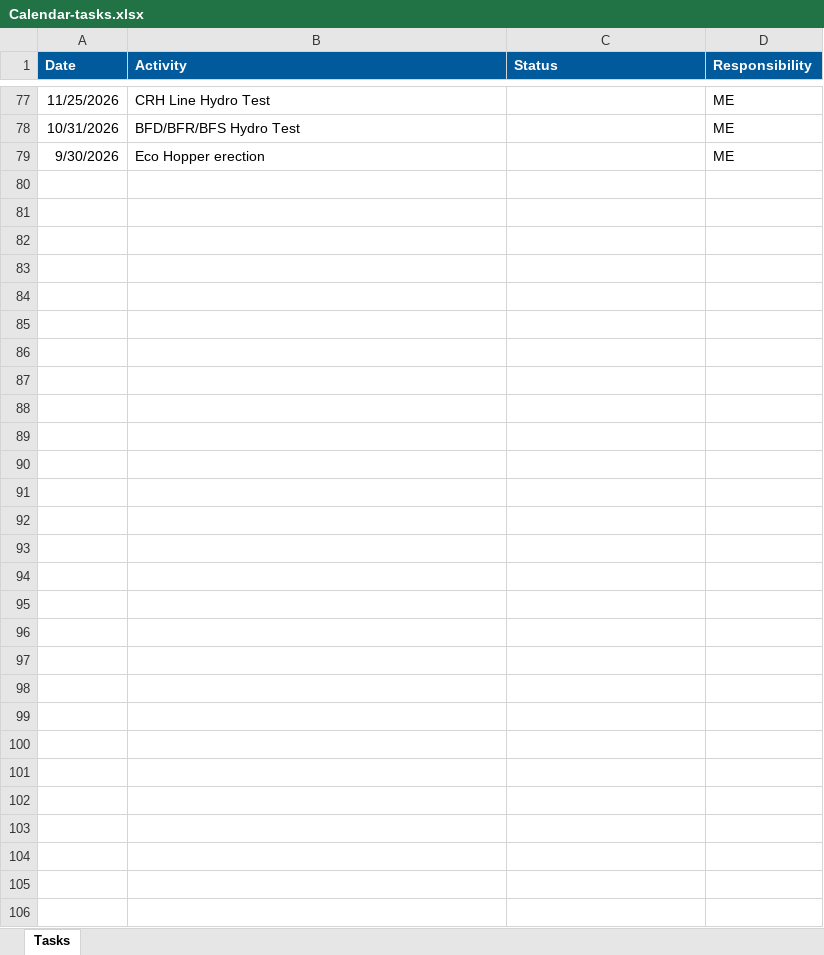
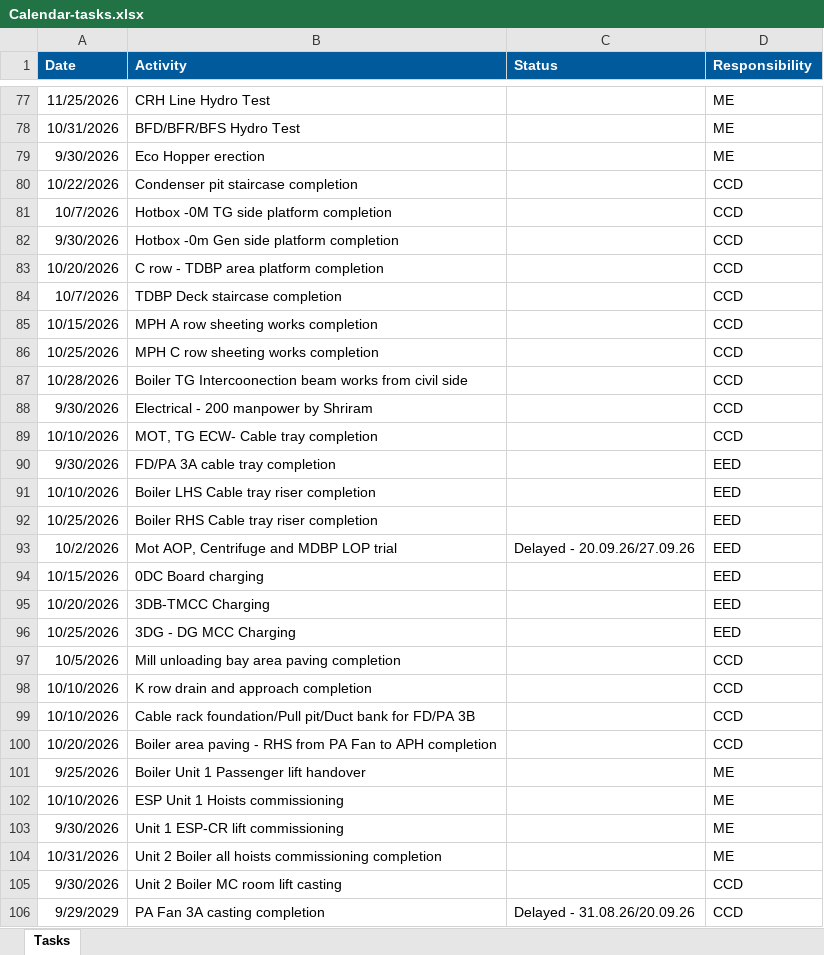
Before and after one commit to kaimal-abu/Project-Dashboard, an Excel workbook: Calendar-tasks.xlsx, sheet Tasks, drawn as a sheet; only a part is shown, gaps mark what is left out; values as stored, in another font and other column widths than the file's, no borders; the diff covers the shown part only; the diff names each change by its address in the sheet, - before the commit and + after, or states it on an @@ line.

```diff
--- a/Calendar-tasks.xlsx (sheet Tasks)
+++ b/Calendar-tasks.xlsx (sheet Tasks)
+row 80: 10/22/2026 | Condenser pit staircase completion |  | CCD
+row 81: 10/7/2026 | Hotbox -0M TG side platform completion |  | CCD
+row 82: 9/30/2026 | Hotbox -0m Gen side platform completion |  | CCD
+row 83: 10/20/2026 | C row - TDBP area platform completion |  | CCD
+row 84: 10/7/2026 | TDBP Deck staircase completion |  | CCD
+row 85: 10/15/2026 | MPH A row sheeting works completion |  | CCD
+row 86: 10/25/2026 | MPH C row sheeting works completion |  | CCD
+row 87: 10/28/2026 | Boiler TG Intercoonection beam works from civil side |  | CCD
+row 88: 9/30/2026 | Electrical - 200 manpower by Shriram |  | CCD
+row 89: 10/10/2026 | MOT, TG ECW- Cable tray completion |  | CCD
+row 90: 9/30/2026 | FD/PA 3A cable tray completion |  | EED
+row 91: 10/10/2026 | Boiler LHS Cable tray riser completion |  | EED
+row 92: 10/25/2026 | Boiler RHS Cable tray riser completion |  | EED
+row 93: 10/2/2026 | Mot AOP, Centrifuge and MDBP LOP trial | Delayed - 20.09.26/27.09.26 | EED
+row 94: 10/15/2026 | 0DC Board charging |  | EED
+row 95: 10/20/2026 | 3DB-TMCC Charging |  | EED
+row 96: 10/25/2026 | 3DG - DG MCC Charging |  | EED
+row 97: 10/5/2026 | Mill unloading bay area paving completion |  | CCD
+row 98: 10/10/2026 | K row drain and approach completion |  | CCD
+row 99: 10/10/2026 | Cable rack foundation/Pull pit/Duct bank for FD/PA 3B |  | CCD
+row 100: 10/20/2026 | Boiler area paving - RHS from PA Fan to APH completion |  | CCD
+row 101: 9/25/2026 | Boiler Unit 1 Passenger lift handover |  | ME
+row 102: 10/10/2026 | ESP Unit 1 Hoists commissioning |  | ME
+row 103: 9/30/2026 | Unit 1 ESP-CR lift commissioning |  | ME
+row 104: 10/31/2026 | Unit 2 Boiler all hoists commissioning completion |  | ME
+row 105: 9/30/2026 | Unit 2 Boiler MC room lift casting |  | CCD
+row 106: 9/29/2029 | PA Fan 3A casting completion | Delayed - 31.08.26/20.09.26 | CCD
```
Also changed, not shown: 12 edited cells elsewhere in this sheet, Daily-updates.xlsx.
